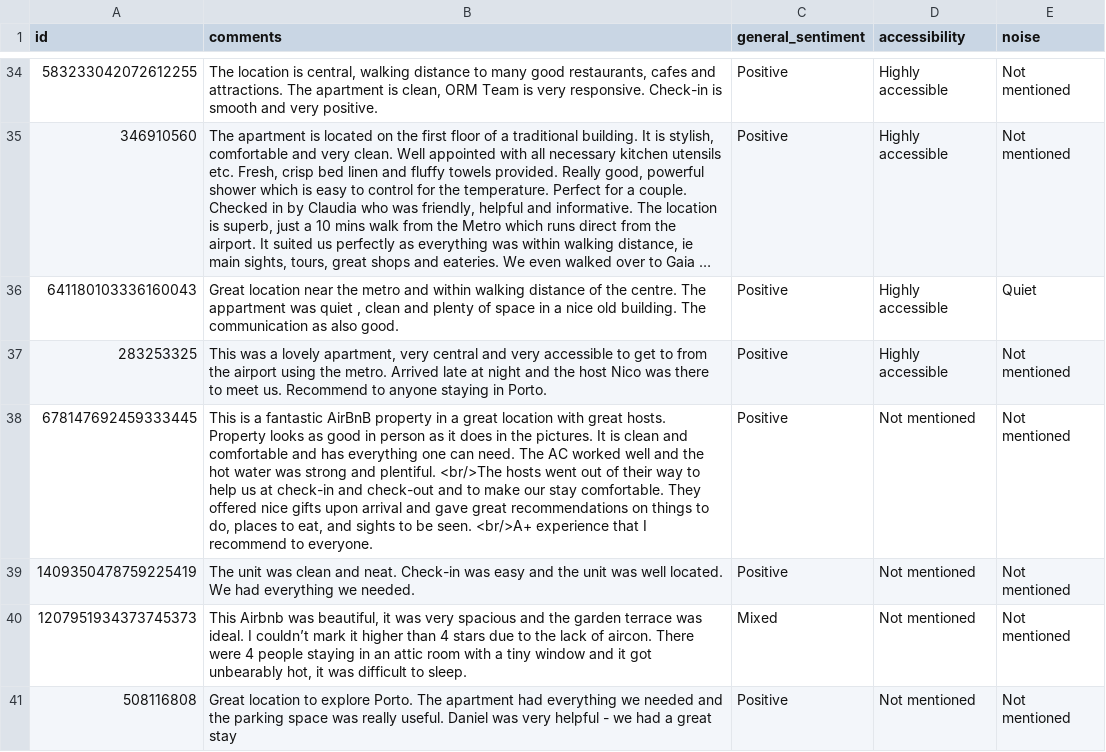
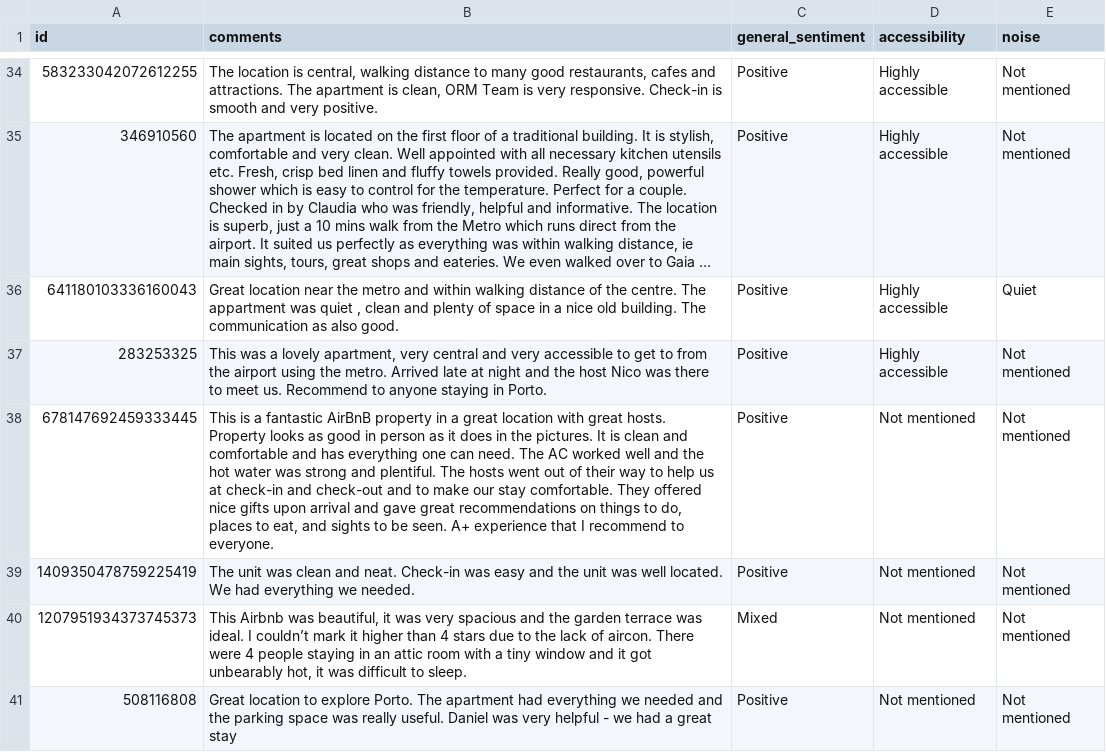
Before and after one commit to 25022850-art/2627-LTXLDL-Airbnb-Nhom6, a CSV file: data/samples/rv_to_label.csv, drawn as a sheet; only a part is shown, gaps mark what is left out; long unchanged cells end in …; the diff covers the shown part only.

Commit message:
Xóa các ký tự như <br/> trong comments trong file rv_to_label.csv

```diff
--- a/data/samples/rv_to_label.csv
+++ b/data/samples/rv_to_label.csv
@@ -38,3 +38,3 @@ id,comments,general_sentiment,accessibility,noise
 283253325,"This was a lovely apartment, very central and very accessible to get to from the airport using the metro. Arrived late at night and the host Nico was there to meet us. Recommend to anyone staying in Porto.",Positive,Highly accessible,Not mentioned
-678147692459333445,"This is a fantastic AirBnB property in a great location with great hosts. Property looks as good in person as it does in the pictures. It is clean and comfortable and has everything one can need. The AC worked well and the hot water was strong and plentiful. <br/>The hosts went out of their way to help us at check-in and check-out and to make our stay comfortable. They offered nice gifts upon arrival and gave great recommendations on things to do, places to eat, and sights to be seen. <br/>A+ experience that I recommend to everyone.",Positive,Not mentioned,Not mentioned
+678147692459333445,"This is a fantastic AirBnB property in a great location with great hosts. Property looks as good in person as it does in the pictures. It is clean and comfortable and has everything one can need. The AC worked well and the hot water was strong and plentiful.  The hosts went out of their way to help us at check-in and check-out and to make our stay comfortable. They offered nice gifts upon arrival and gave great recommendations on things to do, places to eat, and sights to be seen.  A+ experience that I recommend to everyone.",Positive,Not mentioned,Not mentioned
 1409350478759225419,The unit was clean and neat. Check-in was easy and the unit was well located. We had everything we needed.,Positive,Not mentioned,Not mentioned
```
Also changed, not shown: 18 edited cells elsewhere in this file.
